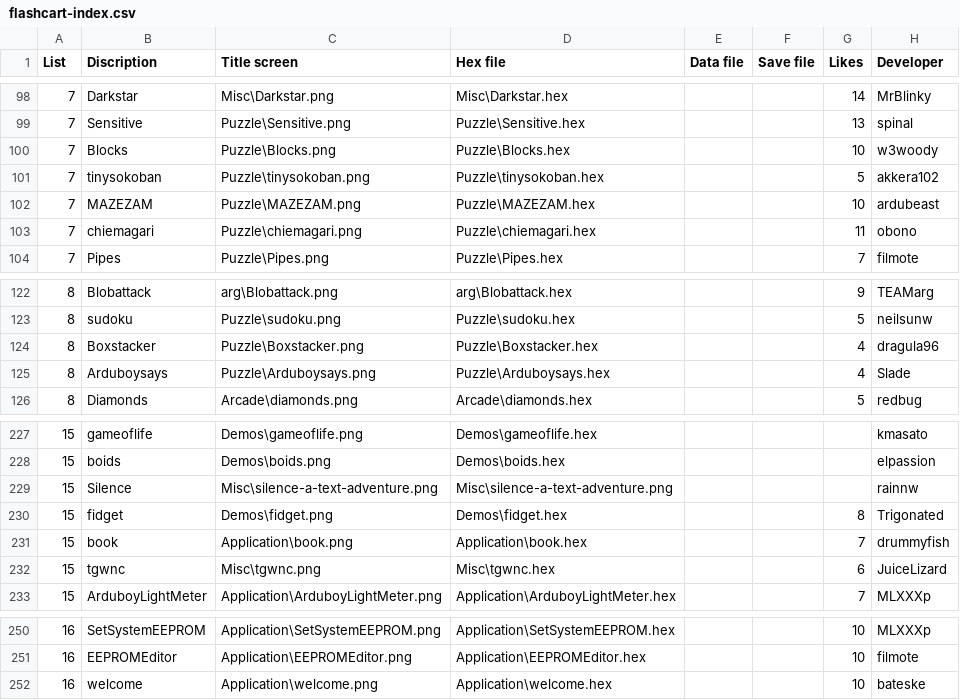
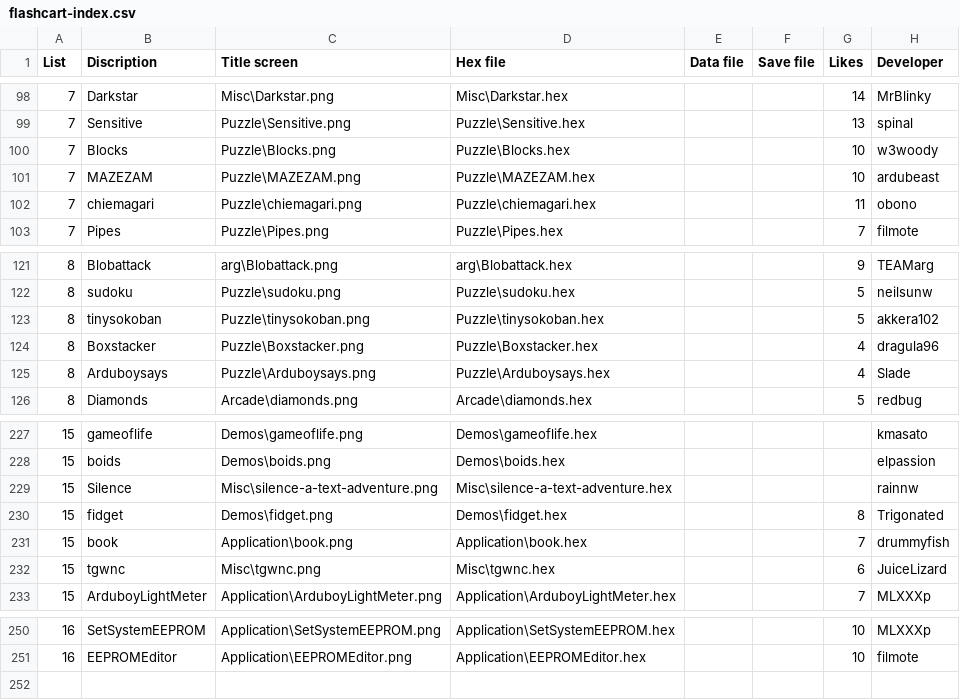
Before and after one commit to bateske/ArduFXTest, a CSV file: flashcart-index.csv, drawn as a sheet; only a part is shown, gaps mark what is left out.

Commit message:
Fixed Silence binary filename

```diff
--- a/flashcart-index.csv
+++ b/flashcart-index.csv
@@ -100,3 +100,2 @@ List;Discription;Title screen;Hex file;Data file;Save file;Likes;Developer
 7;Blocks;Puzzle\Blocks.png;Puzzle\Blocks.hex;;;10;w3woody
-7;tinysokoban;Puzzle\tinysokoban.png;Puzzle\tinysokoban.hex;;;5;akkera102
 7;MAZEZAM;Puzzle\MAZEZAM.png;Puzzle\MAZEZAM.hex;;;10;ardubeast
@@ -123,2 +122,3 @@ List;Discription;Title screen;Hex file;Data file;Save file;Likes;Developer
 8;sudoku;Puzzle\sudoku.png;Puzzle\sudoku.hex;;;5;neilsunw
+8;tinysokoban;Puzzle\tinysokoban.png;Puzzle\tinysokoban.hex;;;5;akkera102
 8;Boxstacker;Puzzle\Boxstacker.png;Puzzle\Boxstacker.hex;;;4;dragula96
@@ -228,3 +228,3 @@ List;Discription;Title screen;Hex file;Data file;Save file;Likes;Developer
 15;boids;Demos\boids.png;Demos\boids.hex;;;;elpassion
-15;Silence;Misc\silence-a-text-adventure.png;Misc\silence-a-text-adventure.png;;;;rainnw
+15;Silence;Misc\silence-a-text-adventure.png;Misc\silence-a-text-adventure.hex;;;;rainnw
 15;fidget;Demos\fidget.png;Demos\fidget.hex;;;8;Trigonated
@@ -251,2 +251 @@ List;Discription;Title screen;Hex file;Data file;Save file;Likes;Developer
 16;EEPROMEditor;Application\EEPROMEditor.png;Application\EEPROMEditor.hex;;;10;filmote
-16;welcome;Application\welcome.png;Application\welcome.hex;;;10;bateske
```
Also changed, not shown: 2 other files.
